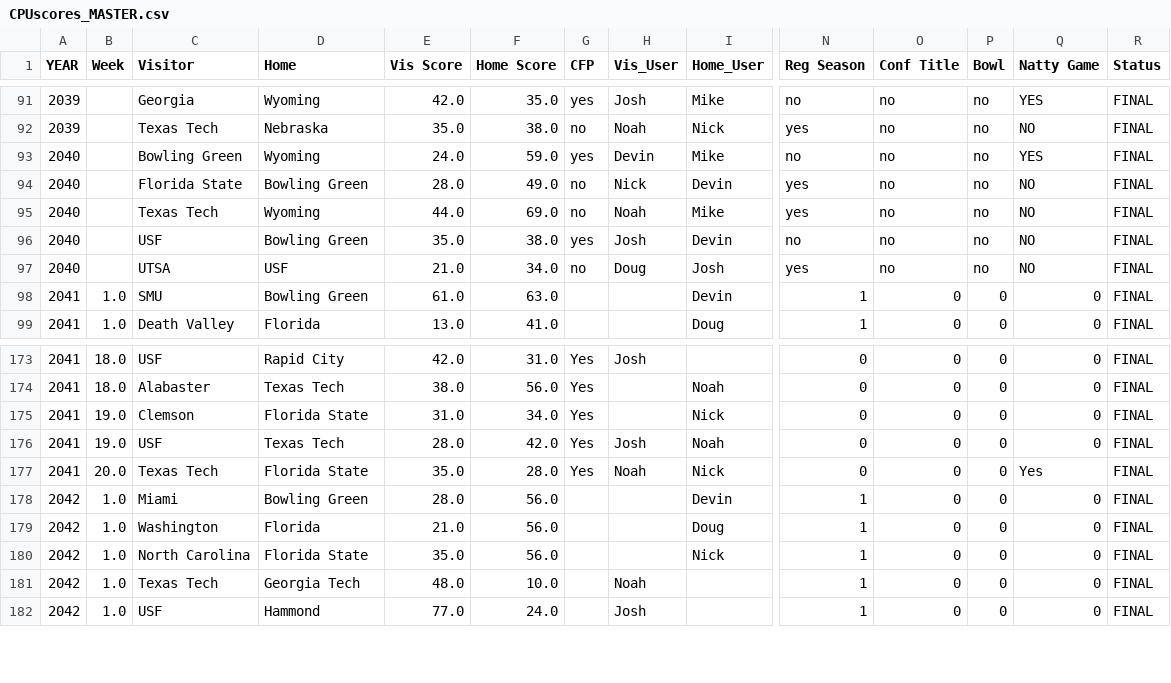
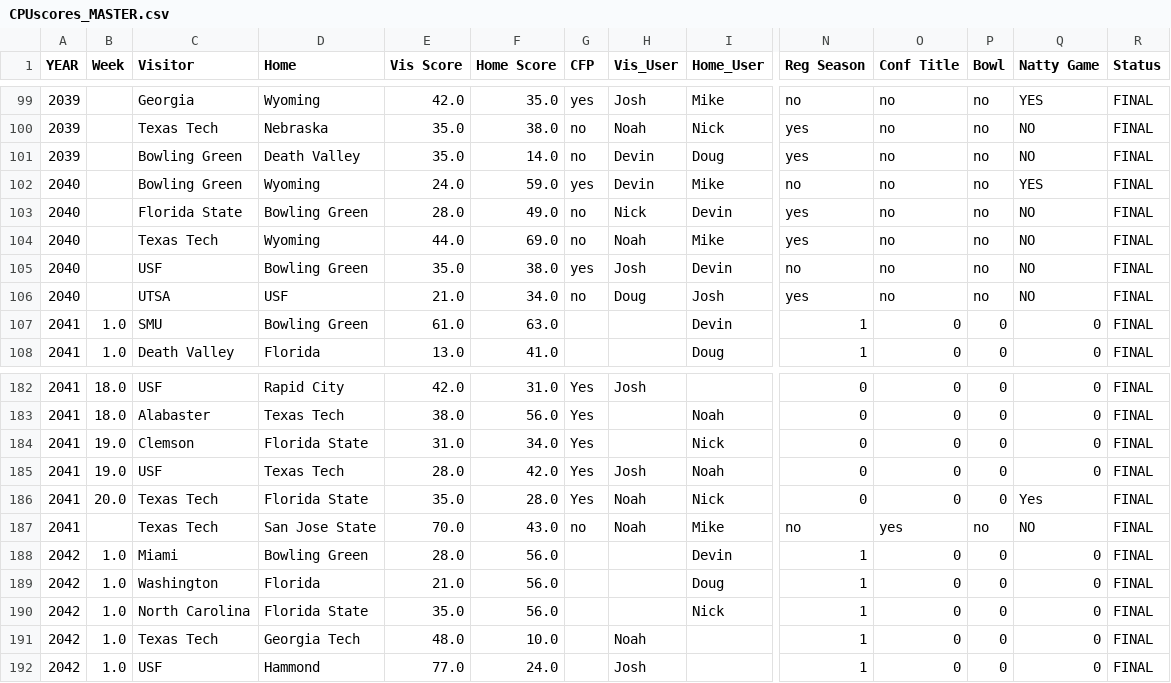
Before and after one commit to Stegs27/CFB_Dynasty_App, a CSV file: CPUscores_MASTER.csv, drawn as a sheet; only a part is shown, gaps mark what is left out; rows hold the shown columns only; the diff covers the shown part only; the diff names each change by its address in the sheet, - before the commit and + after, or states it on an @@ line.

```diff
--- a/CPUscores_MASTER.csv
+++ b/CPUscores_MASTER.csv
+row 101: 2039 |  | Bowling Green | Death Valley | 35.0 | 14.0 | no | Devin | Doug | yes | no | no | NO | FINAL
+row 187: 2041 |  | Texas Tech | San Jose State | 70.0 | 43.0 | no | Noah | Mike | no | yes | no | NO | FINAL
```
Also changed, not shown: 8 added rows elsewhere in this file.
